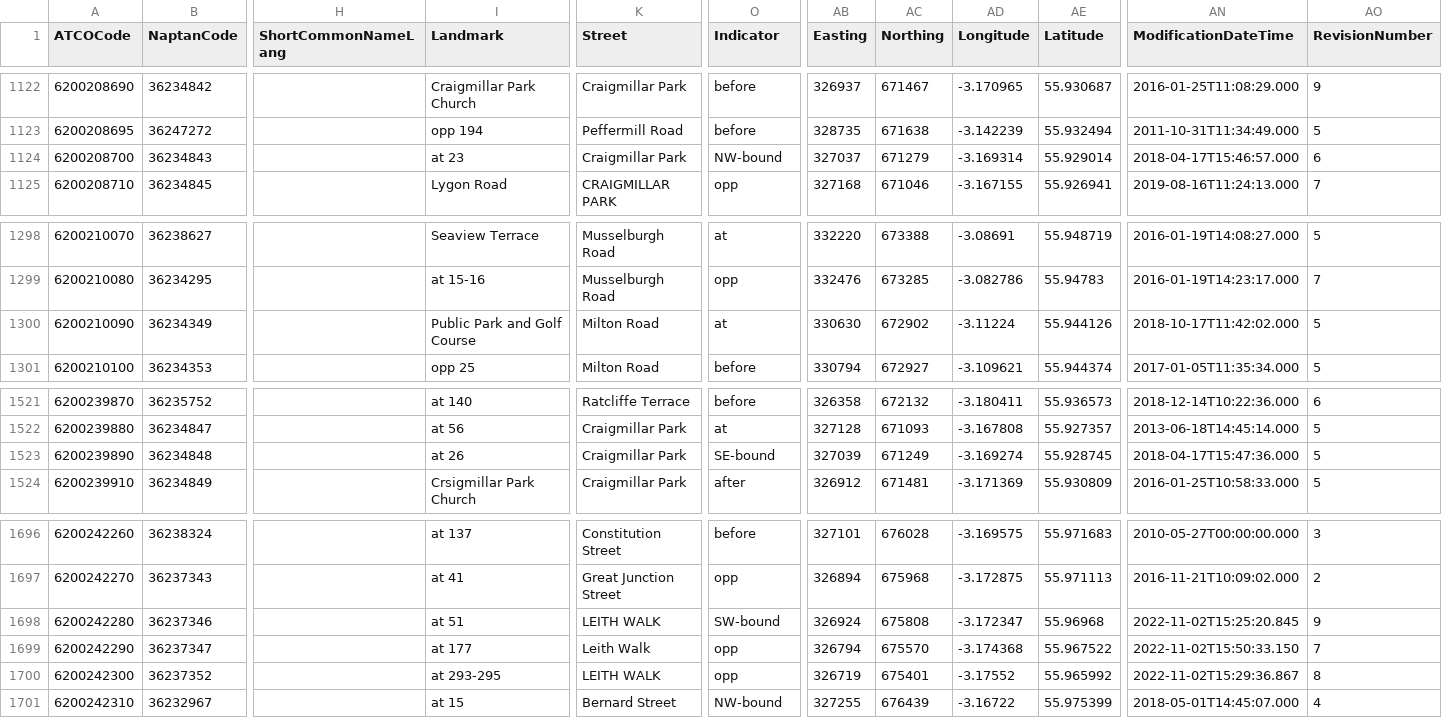
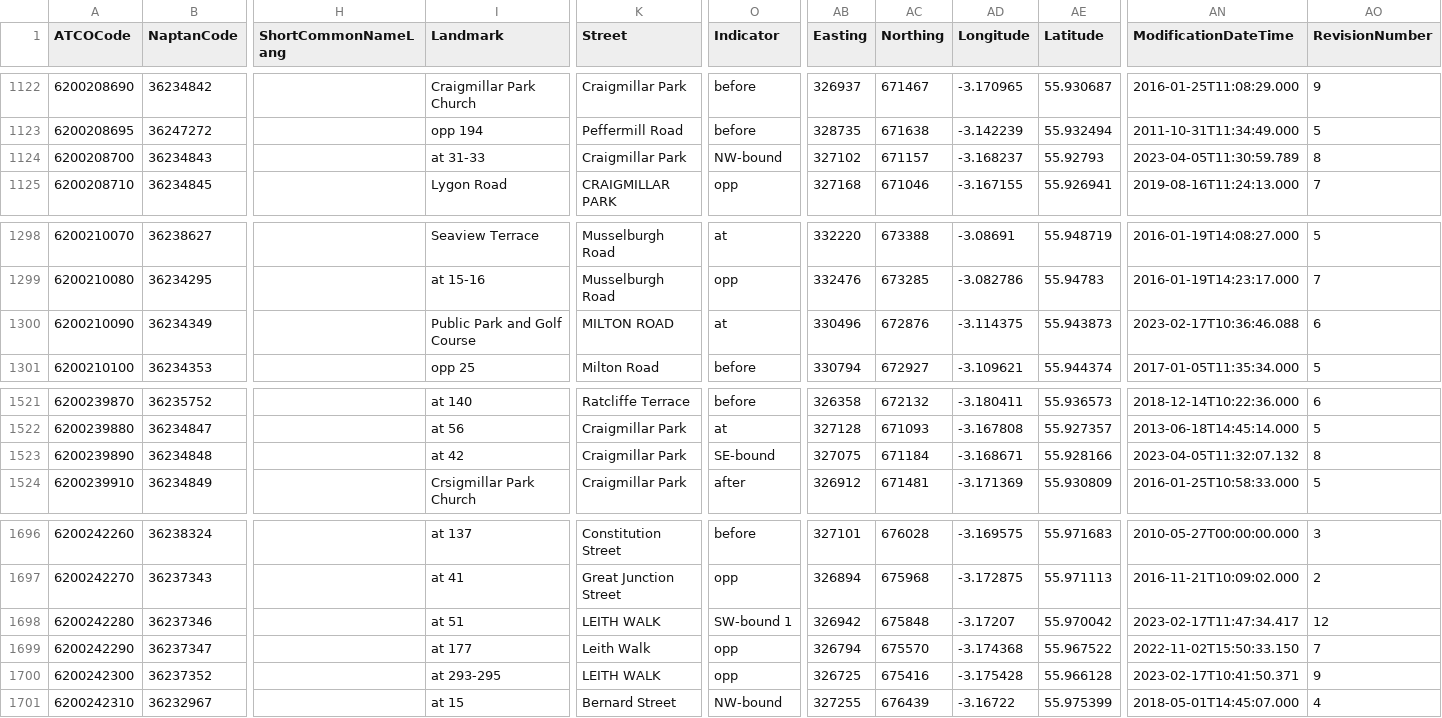
Before and after one commit to philvessey/TransXChange, a CSV file: TransXChange.Scotland.Test/Data/edinburgh.csv, drawn as a sheet; only a part is shown, gaps mark what is left out; the diff covers the shown part only; the diff names each change by its address in the sheet, - before the commit and + after, or states it on an @@ line.

```diff
--- a/TransXChange.Scotland.Test/Data/edinburgh.csv
+++ b/TransXChange.Scotland.Test/Data/edinburgh.csv
-I1124 (Landmark): at 23
+I1124 (Landmark): at 31-33
-AB1124 (Easting): 327037
+AB1124 (Easting): 327102
-AC1124 (Northing): 671279
+AC1124 (Northing): 671157
-AD1124 (Longitude): -3.169314
+AD1124 (Longitude): -3.168237
-AE1124 (Latitude): 55.929014
+AE1124 (Latitude): 55.92793
-AN1124 (ModificationDateTime): 2018-04-17T15:46:57.000
+AN1124 (ModificationDateTime): 2023-04-05T11:30:59.789
-AO1124 (RevisionNumber): 6
+AO1124 (RevisionNumber): 8
-K1300 (Street): Milton Road
+K1300 (Street): MILTON ROAD
-AB1300 (Easting): 330630
+AB1300 (Easting): 330496
-AC1300 (Northing): 672902
+AC1300 (Northing): 672876
-AD1300 (Longitude): -3.11224
+AD1300 (Longitude): -3.114375
-AE1300 (Latitude): 55.944126
+AE1300 (Latitude): 55.943873
-AN1300 (ModificationDateTime): 2018-10-17T11:42:02.000
+AN1300 (ModificationDateTime): 2023-02-17T10:36:46.088
-AO1300 (RevisionNumber): 5
+AO1300 (RevisionNumber): 6
-I1523 (Landmark): at 26
+I1523 (Landmark): at 42
-AB1523 (Easting): 327039
+AB1523 (Easting): 327075
-AC1523 (Northing): 671249
+AC1523 (Northing): 671184
-AD1523 (Longitude): -3.169274
+AD1523 (Longitude): -3.168671
-AE1523 (Latitude): 55.928745
+AE1523 (Latitude): 55.928166
-AN1523 (ModificationDateTime): 2018-04-17T15:47:36.000
+AN1523 (ModificationDateTime): 2023-04-05T11:32:07.132
-AO1523 (RevisionNumber): 5
+AO1523 (RevisionNumber): 8
-O1698 (Indicator): SW-bound
+O1698 (Indicator): SW-bound 1
-AB1698 (Easting): 326924
+AB1698 (Easting): 326942
-AC1698 (Northing): 675808
+AC1698 (Northing): 675848
-AD1698 (Longitude): -3.172347
+AD1698 (Longitude): -3.17207
-AE1698 (Latitude): 55.96968
+AE1698 (Latitude): 55.970042
-AN1698 (ModificationDateTime): 2022-11-02T15:25:20.845
+AN1698 (ModificationDateTime): 2023-02-17T11:47:34.417
-AO1698 (RevisionNumber): 9
+AO1698 (RevisionNumber): 12
-AB1700 (Easting): 326719
+AB1700 (Easting): 326725
-AC1700 (Northing): 675401
+AC1700 (Northing): 675416
-AD1700 (Longitude): -3.17552
+AD1700 (Longitude): -3.175428
-AE1700 (Latitude): 55.965992
+AE1700 (Latitude): 55.966128
-AN1700 (ModificationDateTime): 2022-11-02T15:29:36.867
+AN1700 (ModificationDateTime): 2023-02-17T10:41:50.371
-AO1700 (RevisionNumber): 8
+AO1700 (RevisionNumber): 9
```
Also changed, not shown: 3 added rows and 79 edited cells elsewhere in this file, TransXChange.Wales.Test/Data/cardiff.csv, 9 other files.
